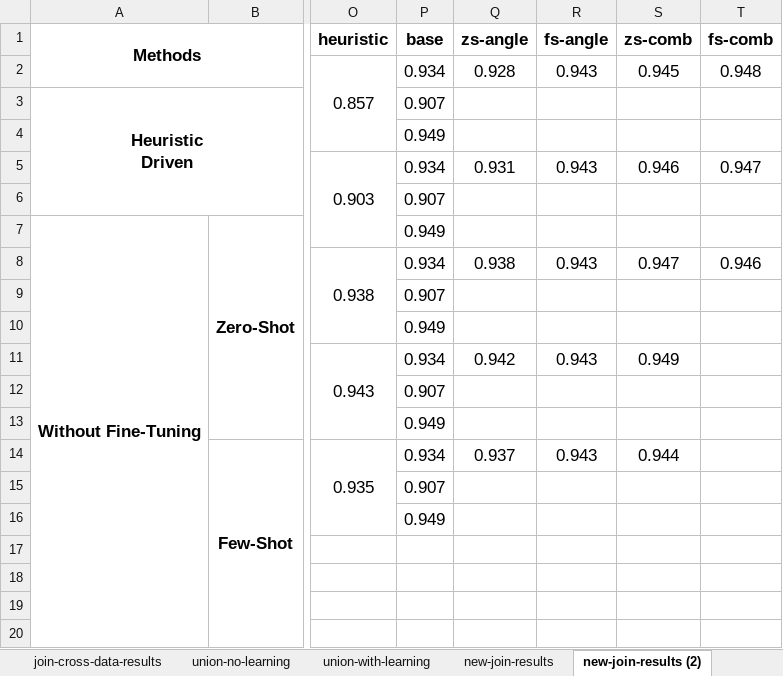
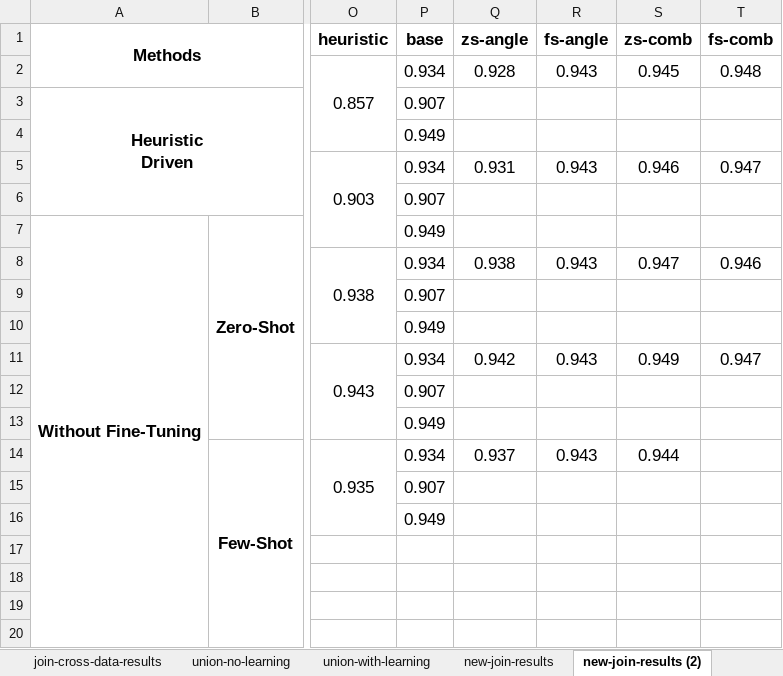
Before and after one commit to BeanHam/2024-spatial-data-integration, an Excel workbook: misc/results.xlsx, sheet new-join-results (2), drawn as a sheet; only a part is shown, gaps mark what is left out; values as stored, in another font and other column widths than the file's, no borders; conditional formats not drawn; the diff names each change by its address in the sheet, - before the commit and + after, or states it on an @@ line.

Commit message:
updated results

```diff
--- a/misc/results.xlsx (sheet new-join-results (2))
+++ b/misc/results.xlsx (sheet new-join-results (2))
-T11 (fs-comb): (empty)
+T11 (fs-comb): 0.947
```
Also changed, not shown: 1 other file.
